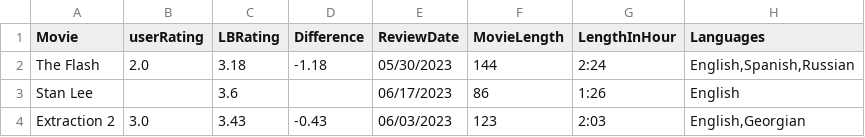
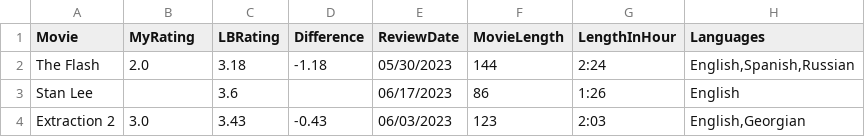
Before and after one commit to LouieR3/LetterboxdApp, a CSV file: AllFilmsseanfennessey.csv, drawn as a sheet; only a part is shown; the diff names each change by its address in the sheet, - before the commit and + after, or states it on an @@ line.

```diff
--- a/AllFilmsseanfennessey.csv
+++ b/AllFilmsseanfennessey.csv
-B1: userRating
+B1: MyRating
```
Also changed, not shown: 1 other file.
